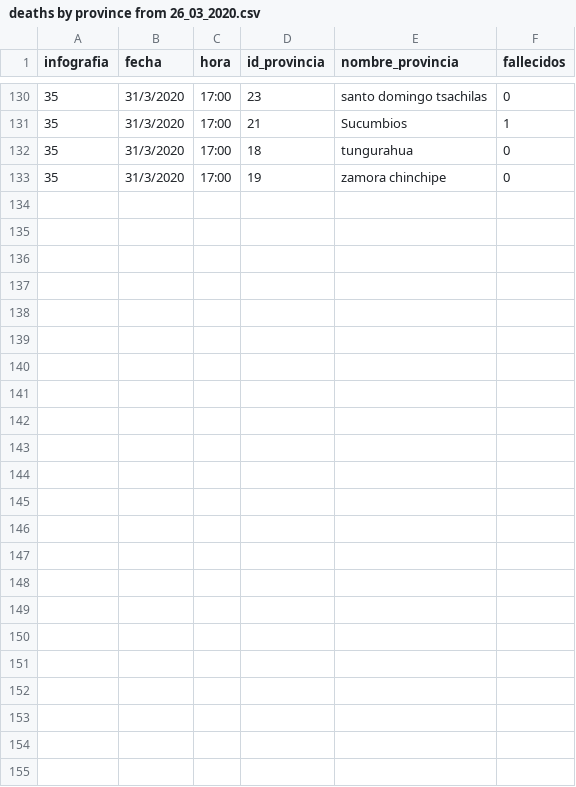
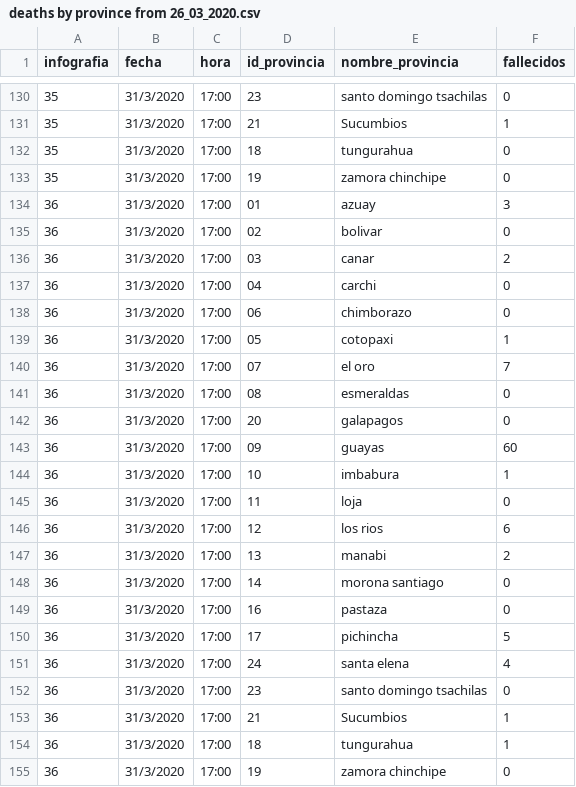
Before and after one commit to pablora19/COVID19_EC, a CSV file: deaths by province from 26_03_2020.csv, drawn as a sheet; only a part is shown, gaps mark what is left out; the diff names each change by its address in the sheet, - before the commit and + after, or states it on an @@ line.

Commit message:
update 01/04/2020 10:00

```diff
--- a/deaths by province from 26_03_2020.csv
+++ b/deaths by province from 26_03_2020.csv
+row 134: 36 | 31/3/2020 | 17:00 | 01 | azuay | 3
+row 135: 36 | 31/3/2020 | 17:00 | 02 | bolivar | 0
+row 136: 36 | 31/3/2020 | 17:00 | 03 | canar | 2
+row 137: 36 | 31/3/2020 | 17:00 | 04 | carchi | 0
+row 138: 36 | 31/3/2020 | 17:00 | 06 | chimborazo | 0
+row 139: 36 | 31/3/2020 | 17:00 | 05 | cotopaxi | 1
+row 140: 36 | 31/3/2020 | 17:00 | 07 | el oro | 7
+row 141: 36 | 31/3/2020 | 17:00 | 08 | esmeraldas | 0
+row 142: 36 | 31/3/2020 | 17:00 | 20 | galapagos | 0
+row 143: 36 | 31/3/2020 | 17:00 | 09 | guayas | 60
+row 144: 36 | 31/3/2020 | 17:00 | 10 | imbabura | 1
+row 145: 36 | 31/3/2020 | 17:00 | 11 | loja | 0
+row 146: 36 | 31/3/2020 | 17:00 | 12 | los rios | 6
+row 147: 36 | 31/3/2020 | 17:00 | 13 | manabi | 2
+row 148: 36 | 31/3/2020 | 17:00 | 14 | morona santiago | 0
+row 149: 36 | 31/3/2020 | 17:00 | 16 | pastaza | 0
+row 150: 36 | 31/3/2020 | 17:00 | 17 | pichincha | 5
+row 151: 36 | 31/3/2020 | 17:00 | 24 | santa elena | 4
+row 152: 36 | 31/3/2020 | 17:00 | 23 | santo domingo tsachilas | 0
+row 153: 36 | 31/3/2020 | 17:00 | 21 | Sucumbios | 1
+row 154: 36 | 31/3/2020 | 17:00 | 18 | tungurahua | 1
+row 155: 36 | 31/3/2020 | 17:00 | 19 | zamora chinchipe | 0
```
